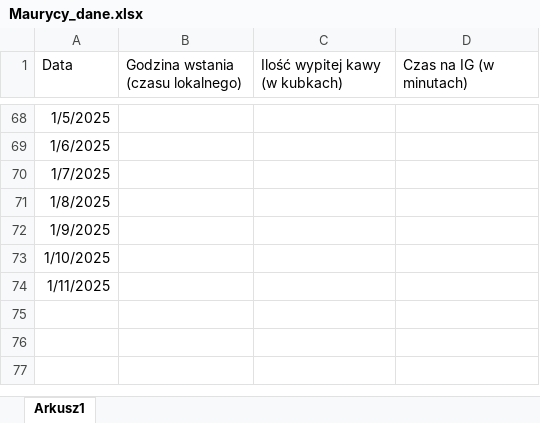
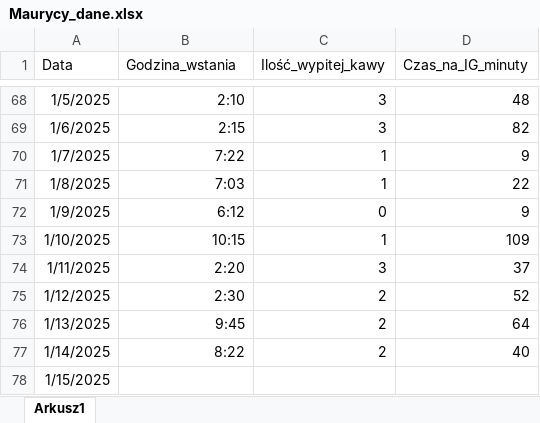
Before and after one commit to Magdalena-Bolek/repo_R_2024, an Excel workbook: R/DATA/Maurycy_dane.xlsx, sheet Arkusz1, drawn as a sheet; only a part is shown, gaps mark what is left out; values as stored, in another font and other column widths than the file's, no borders; the diff covers the shown part only; the diff names each change by its address in the sheet, - before the commit and + after, or states it on an @@ line.

```diff
--- a/R/DATA/Maurycy_dane.xlsx (sheet Arkusz1)
+++ b/R/DATA/Maurycy_dane.xlsx (sheet Arkusz1)
-B1: Godzina wstania (czasu lokalnego)
+B1: Godzina_wstania
-C1: Ilość wypitej kawy (w kubkach)
+C1: Ilość_wypitej_kawy
-D1: Czas na IG (w minutach)
+D1: Czas_na_IG_minuty
-B68 (Godzina_wstania): (empty)
+B68 (Godzina_wstania): 2:10
-C68:C69 (Ilość_wypitej_kawy): (empty)
+C68:C69 (Ilość_wypitej_kawy): 3
-D68 (Czas_na_IG_minuty): (empty)
+D68 (Czas_na_IG_minuty): 48
-B69 (Godzina_wstania): (empty)
+B69 (Godzina_wstania): 2:15
-D69 (Czas_na_IG_minuty): (empty)
+D69 (Czas_na_IG_minuty): 82
-B70 (Godzina_wstania): (empty)
+B70 (Godzina_wstania): 7:22
-C70:C71 (Ilość_wypitej_kawy): (empty)
+C70:C71 (Ilość_wypitej_kawy): 1
-D70 (Czas_na_IG_minuty): (empty)
+D70 (Czas_na_IG_minuty): 9
-B71 (Godzina_wstania): (empty)
+B71 (Godzina_wstania): 7:03
-D71 (Czas_na_IG_minuty): (empty)
+D71 (Czas_na_IG_minuty): 22
-B72 (Godzina_wstania): (empty)
+B72 (Godzina_wstania): 6:12
-C72 (Ilość_wypitej_kawy): (empty)
+C72 (Ilość_wypitej_kawy): 0
-D72 (Czas_na_IG_minuty): (empty)
+D72 (Czas_na_IG_minuty): 9
-B73 (Godzina_wstania): (empty)
+B73 (Godzina_wstania): 10:15
-C73 (Ilość_wypitej_kawy): (empty)
+C73 (Ilość_wypitej_kawy): 1
-D73 (Czas_na_IG_minuty): (empty)
+D73 (Czas_na_IG_minuty): 109
-B74 (Godzina_wstania): (empty)
+B74 (Godzina_wstania): 2:20
-C74 (Ilość_wypitej_kawy): (empty)
+C74 (Ilość_wypitej_kawy): 3
-D74 (Czas_na_IG_minuty): (empty)
+D74 (Czas_na_IG_minuty): 37
+row 75: 1/12/2025 | 2:30 | 2 | 52
+row 76: 1/13/2025 | 9:45 | 2 | 64
+row 77: 1/14/2025 | 8:22 | 2 | 40
+row 78: 1/15/2025
```
Also changed, not shown: 34 edited cells elsewhere in this sheet, 12 other files.
